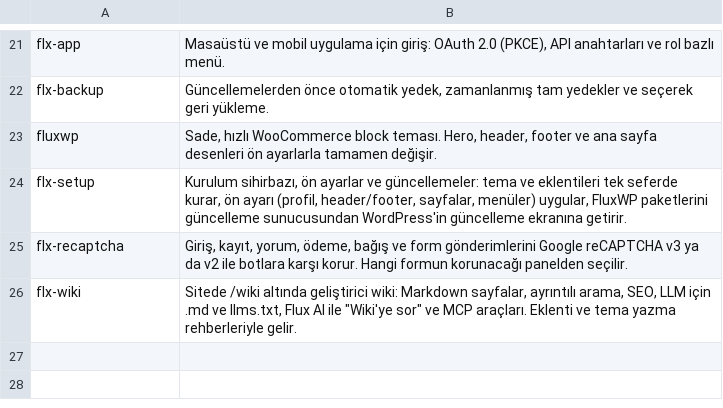
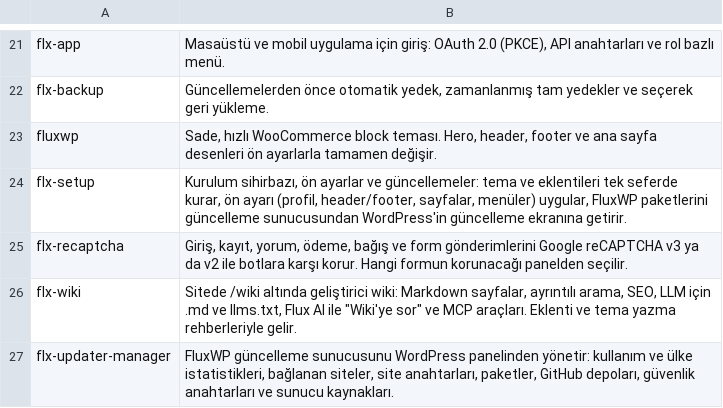
Before and after one commit to FluxWP/FluxWP, a TSV file: bin/readme-desc.tsv, drawn as a sheet; only a part is shown, gaps mark what is left out.

Commit message:
Add Flux Updater Manager 0.1.0 (#123)

```diff
--- a/bin/readme-desc.tsv
+++ b/bin/readme-desc.tsv
@@ -26 +26,2 @@ flx-recaptcha	Giriş, kayıt, yorum, ödeme, bağış ve form gönderimlerini Go
 flx-wiki	Sitede /wiki altında geliştirici wiki: Markdown sayfalar, ayrıntılı arama, SEO, LLM için .md ve llms.txt, Flux AI ile "Wiki'ye sor" ve MCP araçları. Eklenti ve tema yazma rehberleriyle gelir.
+flx-updater-manager	FluxWP güncelleme sunucusunu WordPress panelinden yönetir: kullanım ve ülke istatistikleri, bağlanan siteler, site anahtarları, paketler, GitHub depoları, güvenlik anahtarları ve sunucu kaynakları.
```
Also changed, not shown: bin/readme-desc.en.tsv, 31 other files.
